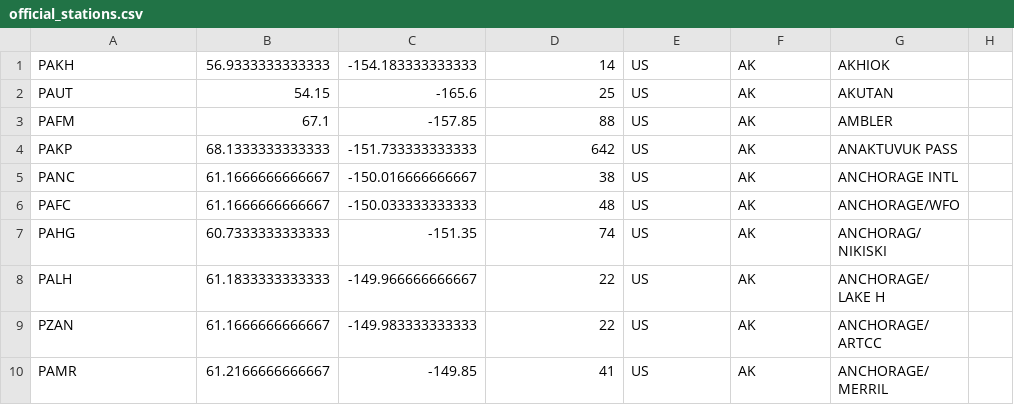
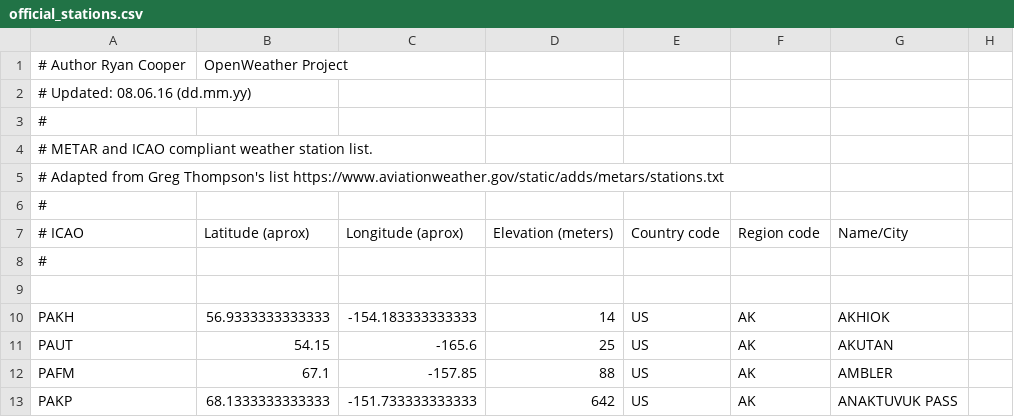
Before and after one commit to rooper149/OpenWeather, a CSV file: OpenWeather/Resources/official_stations.csv, drawn as a sheet; only a part is shown; the shorter side is filled out with more unchanged rows.

Commit message:
Updated station list and parser

```diff
--- a/OpenWeather/Resources/official_stations.csv
+++ b/OpenWeather/Resources/official_stations.csv
@@ -1 +1,10 @@
+# Author Ryan Cooper, OpenWeather Project
+# Updated: 08.06.16 (dd.mm.yy)
+#
+# METAR and ICAO compliant weather station list.
+# Adapted from Greg Thompson's list https://www.aviationweather.gov/static/adds/metars/stations.txt
+#
+# ICAO, Latitude (aprox), Longitude (aprox), Elevation (meters), Country code, Region code, Name/City
+#
+
 PAKH,56.9333333333333,-154.183333333333,14,US,AK,AKHIOK
```
Also changed, not shown: 1 other file.
